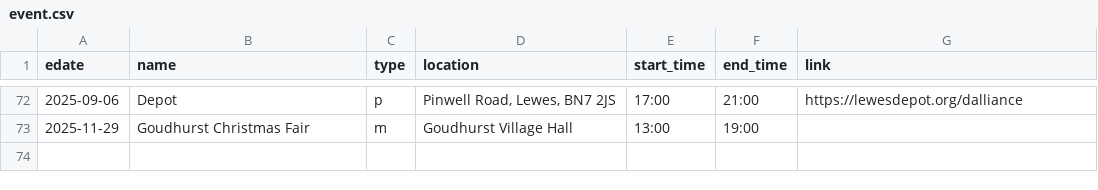
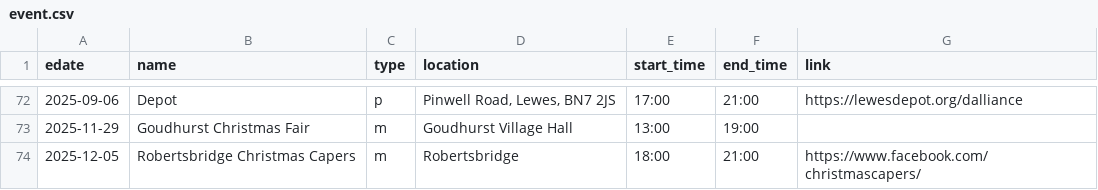
Before and after one commit to sela/amthuc-viet, a CSV file: _data/event.csv, drawn as a sheet; only a part is shown, gaps mark what is left out; the diff names each change by its address in the sheet, - before the commit and + after, or states it on an @@ line.

Commit message:
Update event.csv

```diff
--- a/_data/event.csv
+++ b/_data/event.csv
+row 74: 2025-12-05 | Robertsbridge Christmas Capers | m | Robertsbridge | 18:00 | 21:00 | https://www.facebook.com/christmascapers/
```
